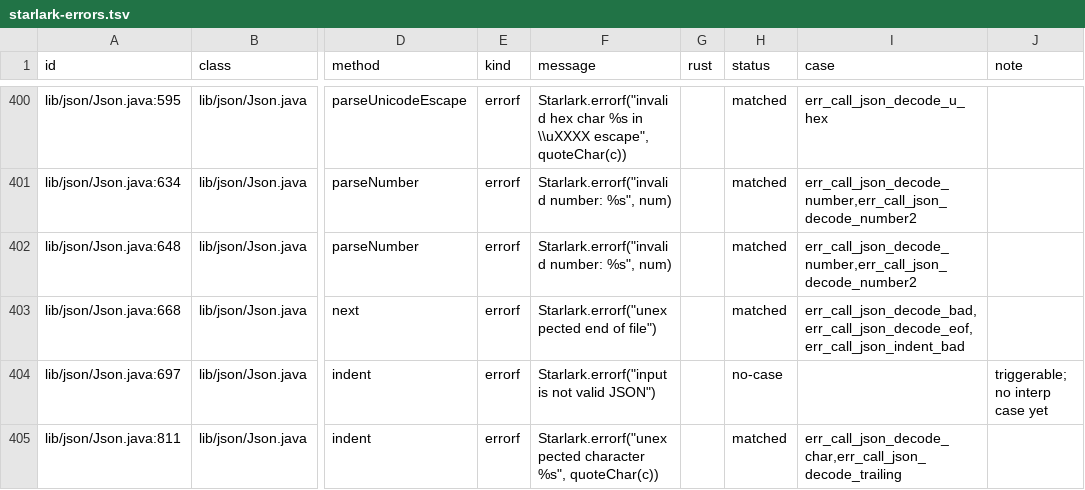
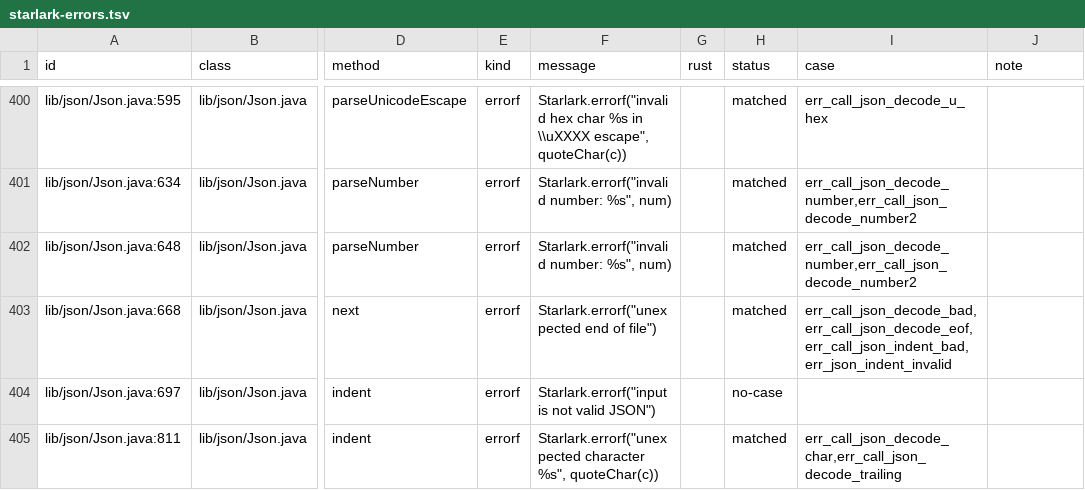
Before and after one commit to liamwarfield/blaze, a TSV file: docs/starlark-errors.tsv, drawn as a sheet; only a part is shown, gaps mark what is left out; the diff covers the shown part only; the diff names each change by its address in the sheet, - before the commit and + after, or states it on an @@ line.

```diff
--- a/docs/starlark-errors.tsv
+++ b/docs/starlark-errors.tsv
-I403 (case): err_call_json_decode_bad,err_call_json_decode_eof,err_call_json_indent_bad
+I403 (case): err_call_json_decode_bad,err_call_json_decode_eof,err_call_json_indent_bad,err_json_indent_invalid
-J404 (note): triggerable; no interp case yet
+J404 (note): (empty)
```
Also changed, not shown: 55 edited cells elsewhere in this file, 3 other files.
